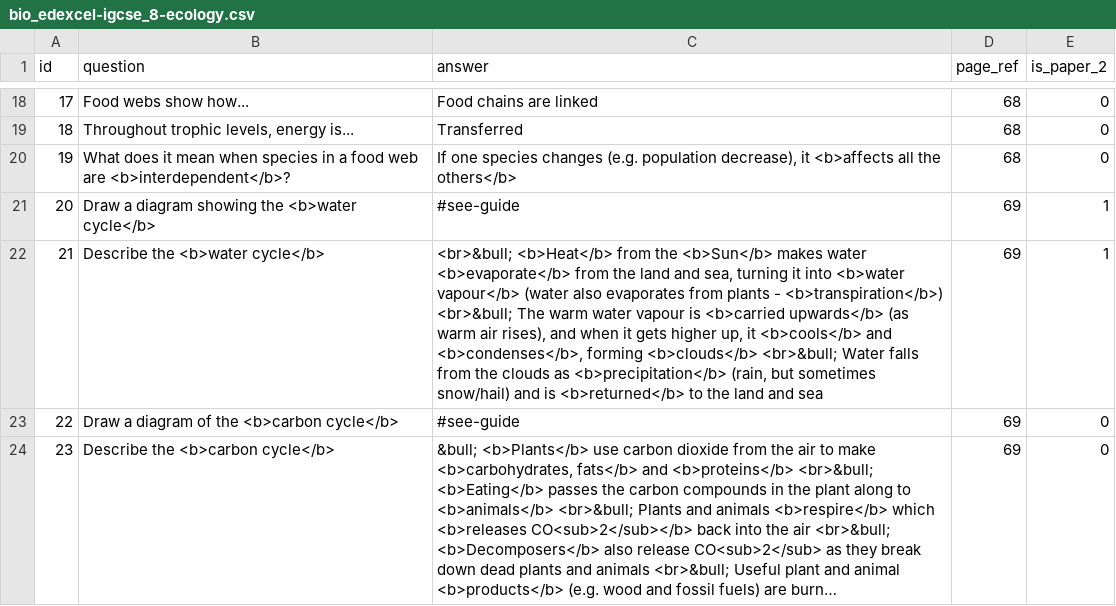
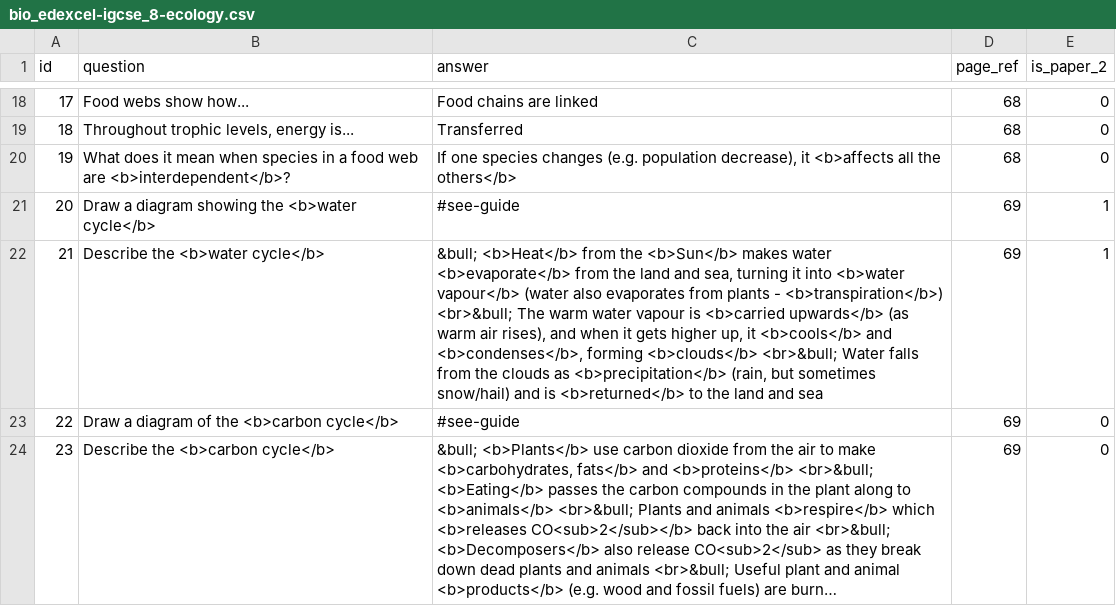
Before and after one commit to FarbodSalamat-Zadeh/FlashcardsApp, a CSV file: app/src/main/assets/bio_edexcel-igcse_8-ecology.csv, drawn as a sheet; only a part is shown, gaps mark what is left out; long unchanged cells end in ….

Commit message:
Fix typo in CSV file

```diff
--- a/app/src/main/assets/bio_edexcel-igcse_8-ecology.csv
+++ b/app/src/main/assets/bio_edexcel-igcse_8-ecology.csv
@@ -21,3 +21,3 @@ id,question,answer,page_ref,is_paper_2
 20,Draw a diagram showing the <b>water cycle</b>,#see-guide,69,1
-21,Describe the <b>water cycle</b>,"<br>&bull; <b>Heat</b> from the <b>Sun</b> makes water <b>evaporate</b> from the land and sea, turning it into <b>water vapour</b> (water also evaporates from plants - <b>transpiration</b>) <br>&bull; The warm water vapour is <b>carried upwards</b> (as warm air rises), and when it gets higher up, it <b>cools</b> and <b>condenses</b>, forming <b>clouds</b> <br>&bull; Water falls from the clouds as <b>precipitation</b> (rain, but sometimes snow/hail) and is <b>returned</b> to the land and sea",69,1
+21,Describe the <b>water cycle</b>,"&bull; <b>Heat</b> from the <b>Sun</b> makes water <b>evaporate</b> from the land and sea, turning it into <b>water vapour</b> (water also evaporates from plants - <b>transpiration</b>) <br>&bull; The warm water vapour is <b>carried upwards</b> (as warm air rises), and when it gets higher up, it <b>cools</b> and <b>condenses</b>, forming <b>clouds</b> <br>&bull; Water falls from the clouds as <b>precipitation</b> (rain, but sometimes snow/hail) and is <b>returned</b> to the land and sea",69,1
 22,Draw a diagram of the <b>carbon cycle</b>,#see-guide,69,0
```
